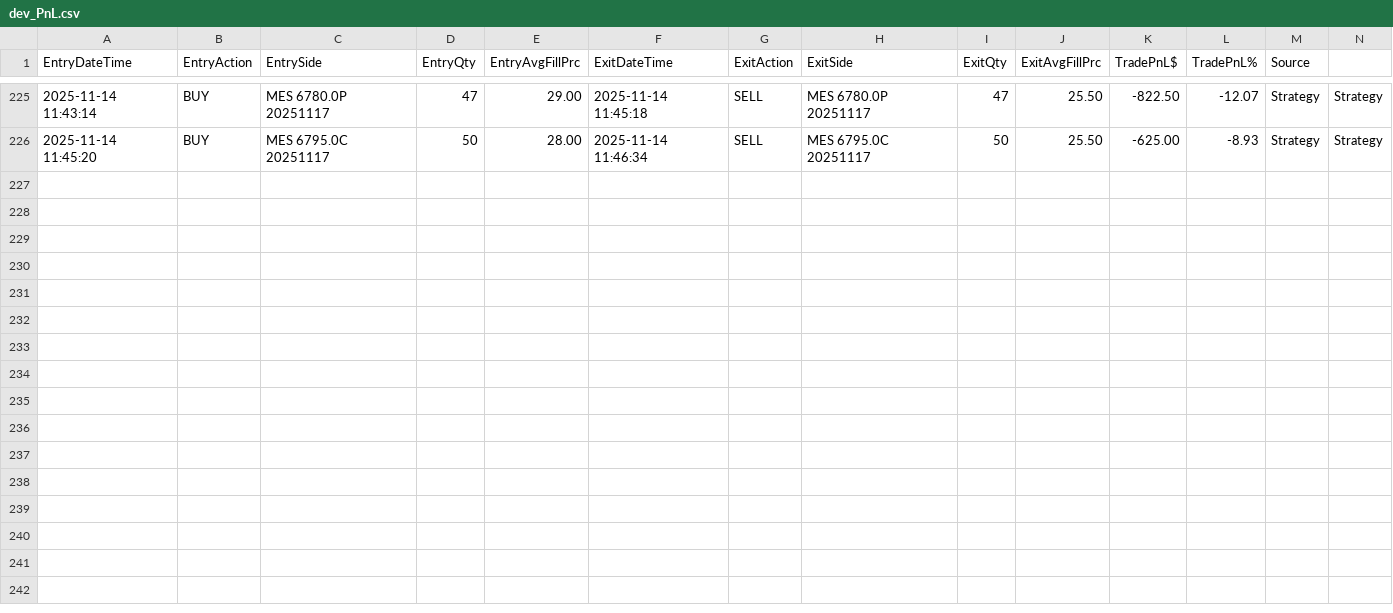
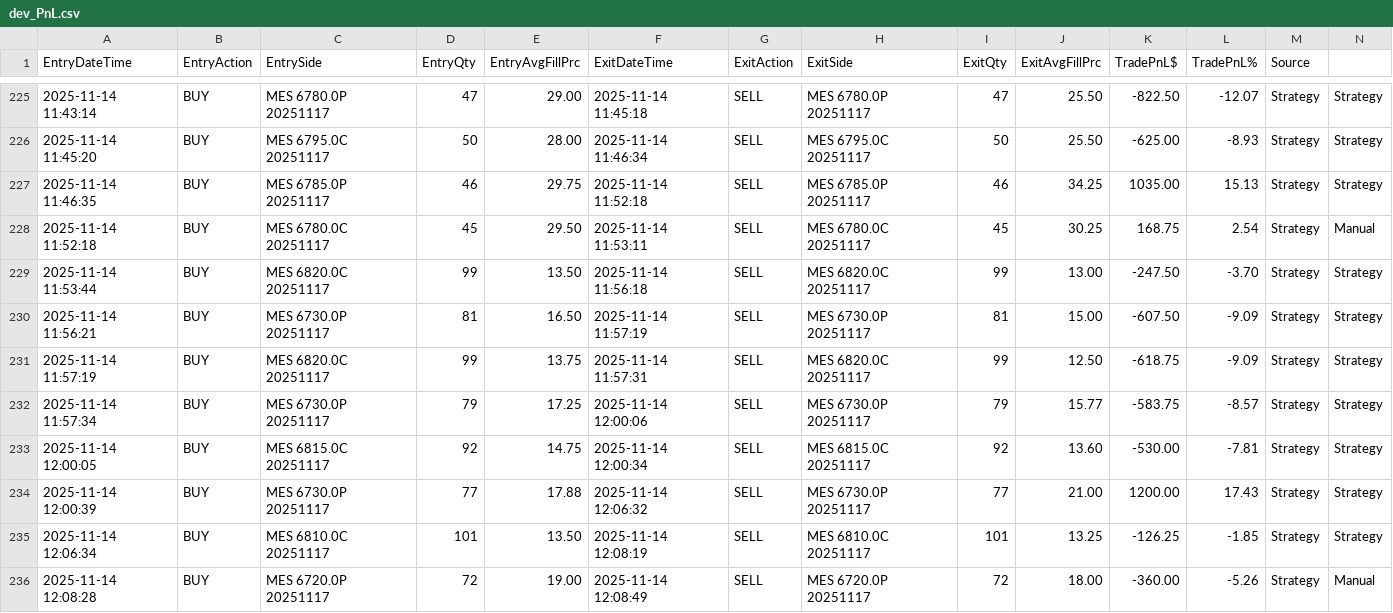
Before and after one commit to vjsworld/IBKR_XSP_Options_Trader_PyQt6, a CSV file: dev_PnL.csv, drawn as a sheet; only a part is shown, gaps mark what is left out; rows hold the shown columns only; the diff names each change by its address in the sheet, - before the commit and + after, or states it on an @@ line.

```diff
--- a/dev_PnL.csv
+++ b/dev_PnL.csv
+row 227: 2025-11-14 11:46:35 | BUY | MES 6785.0P 20251117 | 46 | 29.75 | 2025-11-14 11:52:18 | SELL | MES 6785.0P 20251117 | 46 | 34.25 | 1035.00 | 15.13 | Strategy | Strategy
+row 228: 2025-11-14 11:52:18 | BUY | MES 6780.0C 20251117 | 45 | 29.50 | 2025-11-14 11:53:11 | SELL | MES 6780.0C 20251117 | 45 | 30.25 | 168.75 | 2.54 | Strategy | Manual
+row 229: 2025-11-14 11:53:44 | BUY | MES 6820.0C 20251117 | 99 | 13.50 | 2025-11-14 11:56:18 | SELL | MES 6820.0C 20251117 | 99 | 13.00 | -247.50 | -3.70 | Strategy | Strategy
+row 230: 2025-11-14 11:56:21 | BUY | MES 6730.0P 20251117 | 81 | 16.50 | 2025-11-14 11:57:19 | SELL | MES 6730.0P 20251117 | 81 | 15.00 | -607.50 | -9.09 | Strategy | Strategy
+row 231: 2025-11-14 11:57:19 | BUY | MES 6820.0C 20251117 | 99 | 13.75 | 2025-11-14 11:57:31 | SELL | MES 6820.0C 20251117 | 99 | 12.50 | -618.75 | -9.09 | Strategy | Strategy
+row 232: 2025-11-14 11:57:34 | BUY | MES 6730.0P 20251117 | 79 | 17.25 | 2025-11-14 12:00:06 | SELL | MES 6730.0P 20251117 | 79 | 15.77 | -583.75 | -8.57 | Strategy | Strategy
+row 233: 2025-11-14 12:00:05 | BUY | MES 6815.0C 20251117 | 92 | 14.75 | 2025-11-14 12:00:34 | SELL | MES 6815.0C 20251117 | 92 | 13.60 | -530.00 | -7.81 | Strategy | Strategy
+row 234: 2025-11-14 12:00:39 | BUY | MES 6730.0P 20251117 | 77 | 17.88 | 2025-11-14 12:06:32 | SELL | MES 6730.0P 20251117 | 77 | 21.00 | 1200.00 | 17.43 | Strategy | Strategy
+row 235: 2025-11-14 12:06:34 | BUY | MES 6810.0C 20251117 | 101 | 13.50 | 2025-11-14 12:08:19 | SELL | MES 6810.0C 20251117 | 101 | 13.25 | -126.25 | -1.85 | Strategy | Strategy
+row 236: 2025-11-14 12:08:28 | BUY | MES 6720.0P 20251117 | 72 | 19.00 | 2025-11-14 12:08:49 | SELL | MES 6720.0P 20251117 | 72 | 18.00 | -360.00 | -5.26 | Strategy | Manual
```
Also changed, not shown: dev_trade_log.csv, 5 other files.
